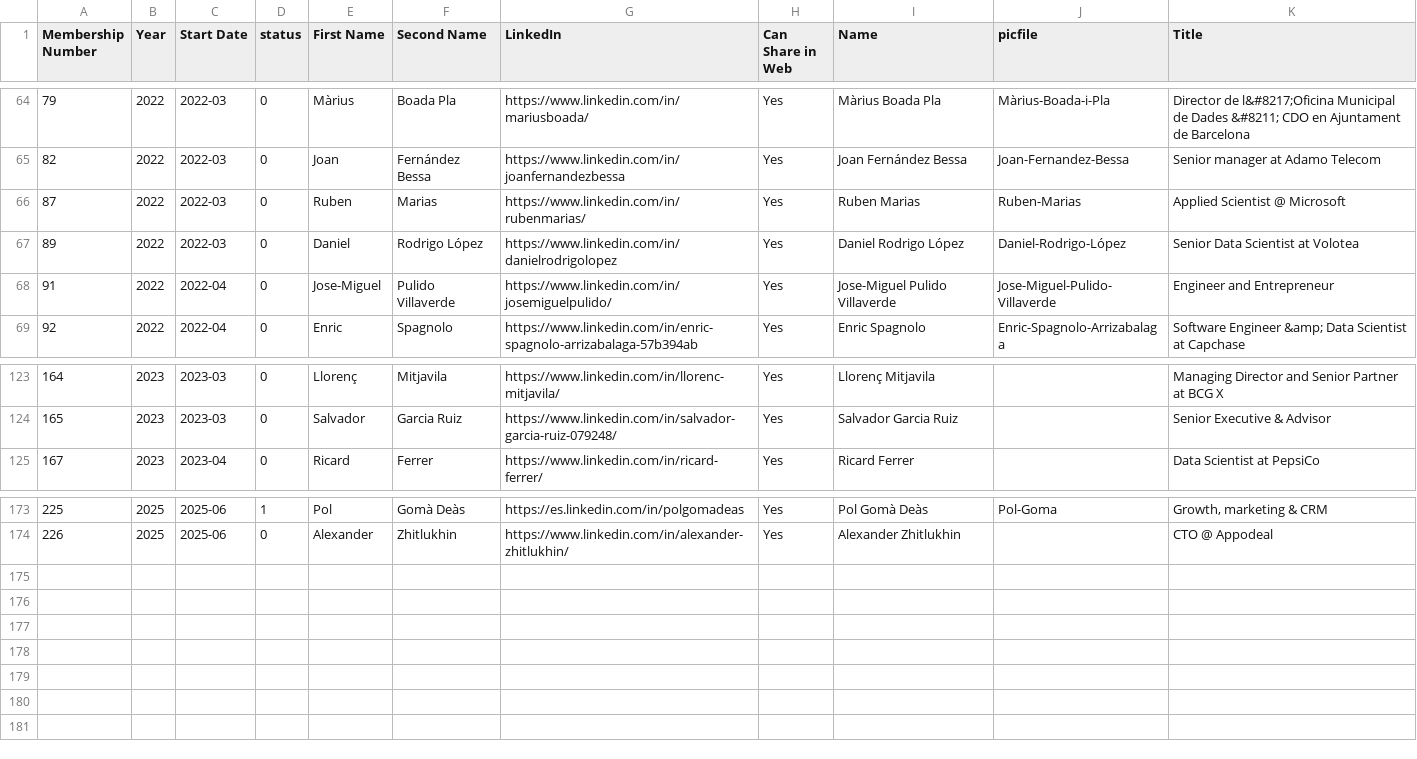
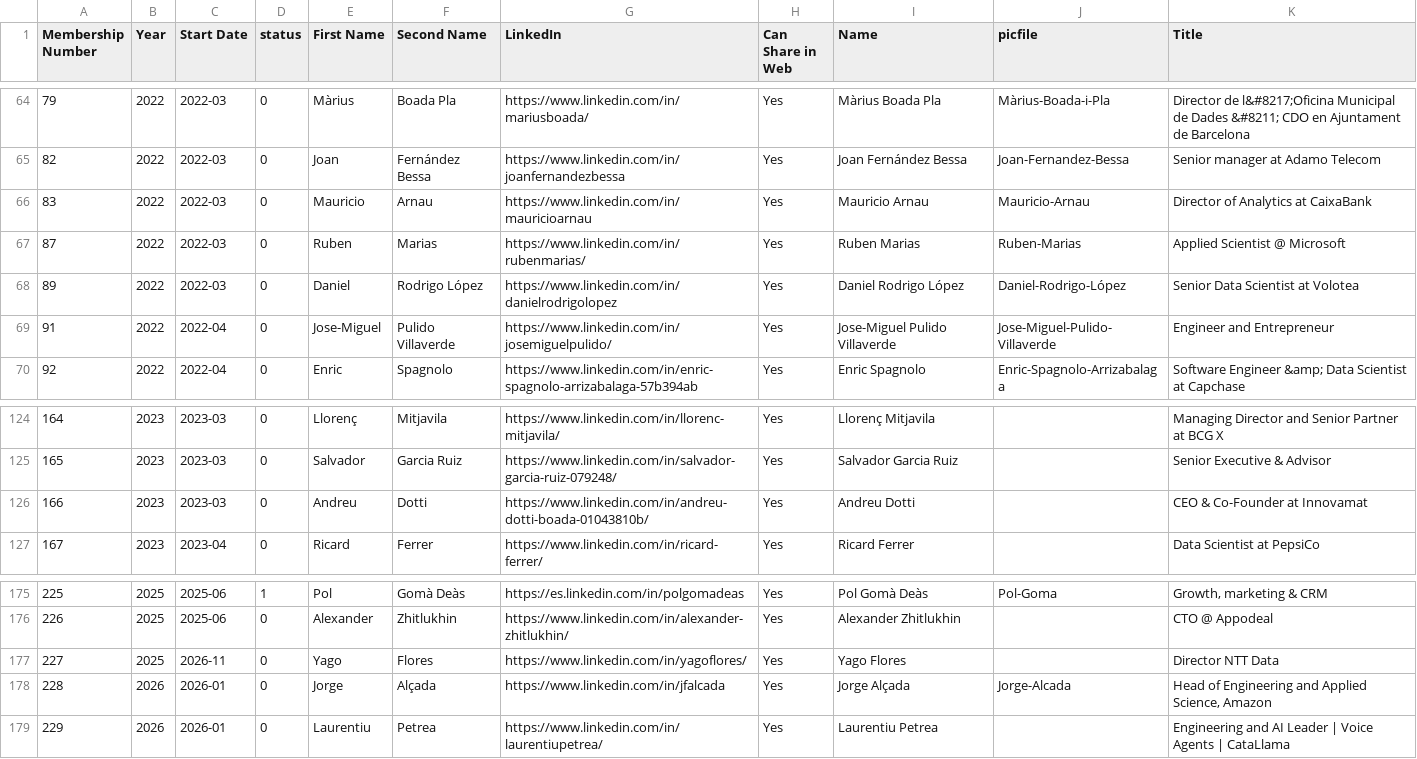
Before and after one commit to friquifund/website, a CSV file: _data/team.csv, drawn as a sheet; only a part is shown, gaps mark what is left out; the diff names each change by its address in the sheet, - before the commit and + after, or states it on an @@ line.

Commit message:
added new members

```diff
--- a/_data/team.csv
+++ b/_data/team.csv
+row 66: 83 | 2022 | 2022-03 | 0 | Mauricio | Arnau | https://www.linkedin.com/in/mauricioarnau | Yes | Mauricio Arnau | Mauricio-Arnau | Director of Analytics at CaixaBank
+row 126: 166 | 2023 | 2023-03 | 0 | Andreu | Dotti | https://www.linkedin.com/in/andreu-dotti-boada-01043810b/ | Yes | Andreu Dotti |  | CEO & Co-Founder at Innovamat
+row 177: 227 | 2025 | 2026-11 | 0 | Yago | Flores | https://www.linkedin.com/in/yagoflores/ | Yes | Yago Flores |  | Director NTT Data
+row 178: 228 | 2026 | 2026-01 | 0 | Jorge | Alçada | https://www.linkedin.com/in/jfalcada | Yes | Jorge Alçada | Jorge-Alcada | Head of Engineering and Applied Science, Amazon
+row 179: 229 | 2026 | 2026-01 | 0 | Laurentiu | Petrea | https://www.linkedin.com/in/laurentiupetrea/ | Yes | Laurentiu Petrea |  | Engineering and AI Leader | Voice Agents | CataLlama
```
Also changed, not shown: 2 other files.
